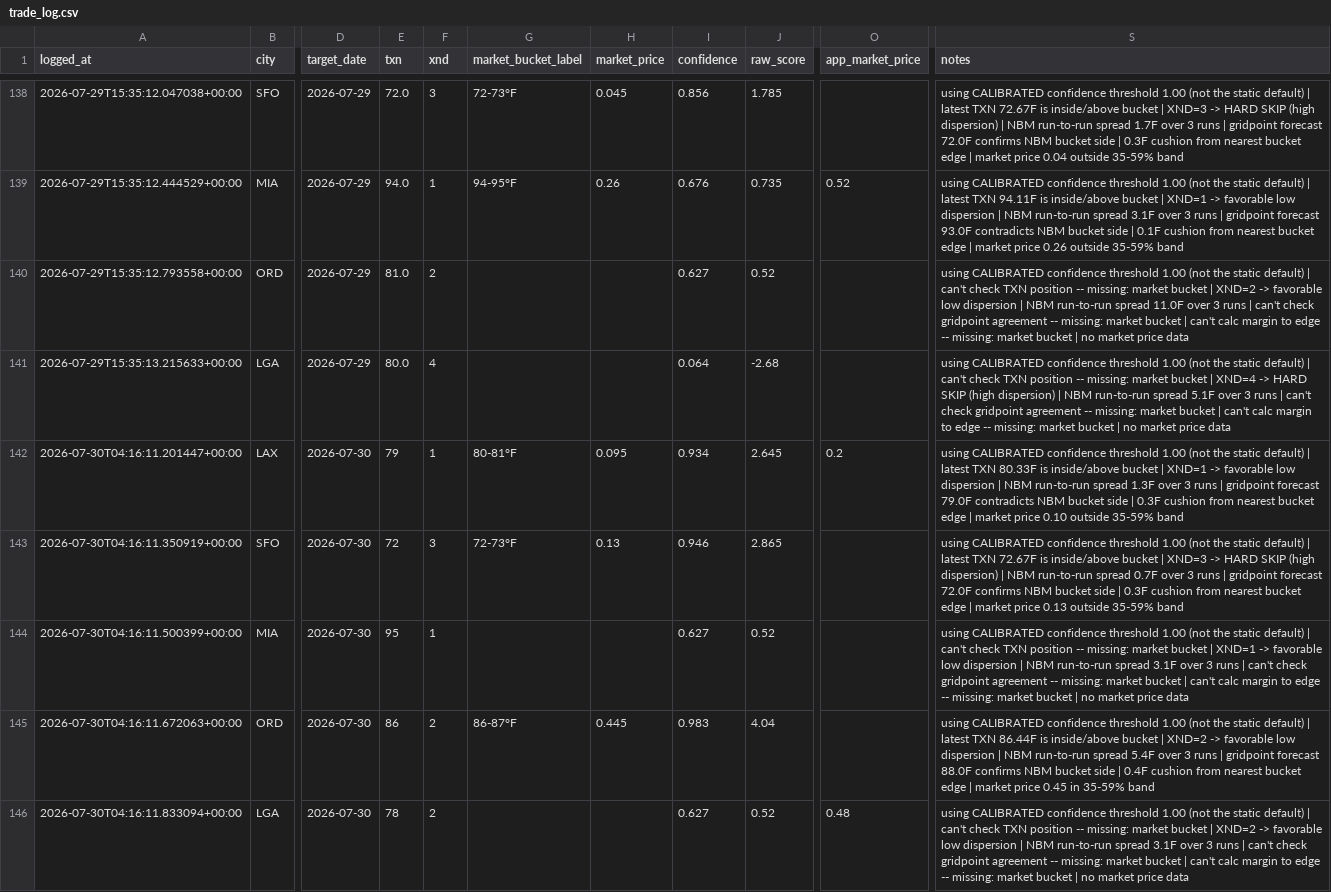
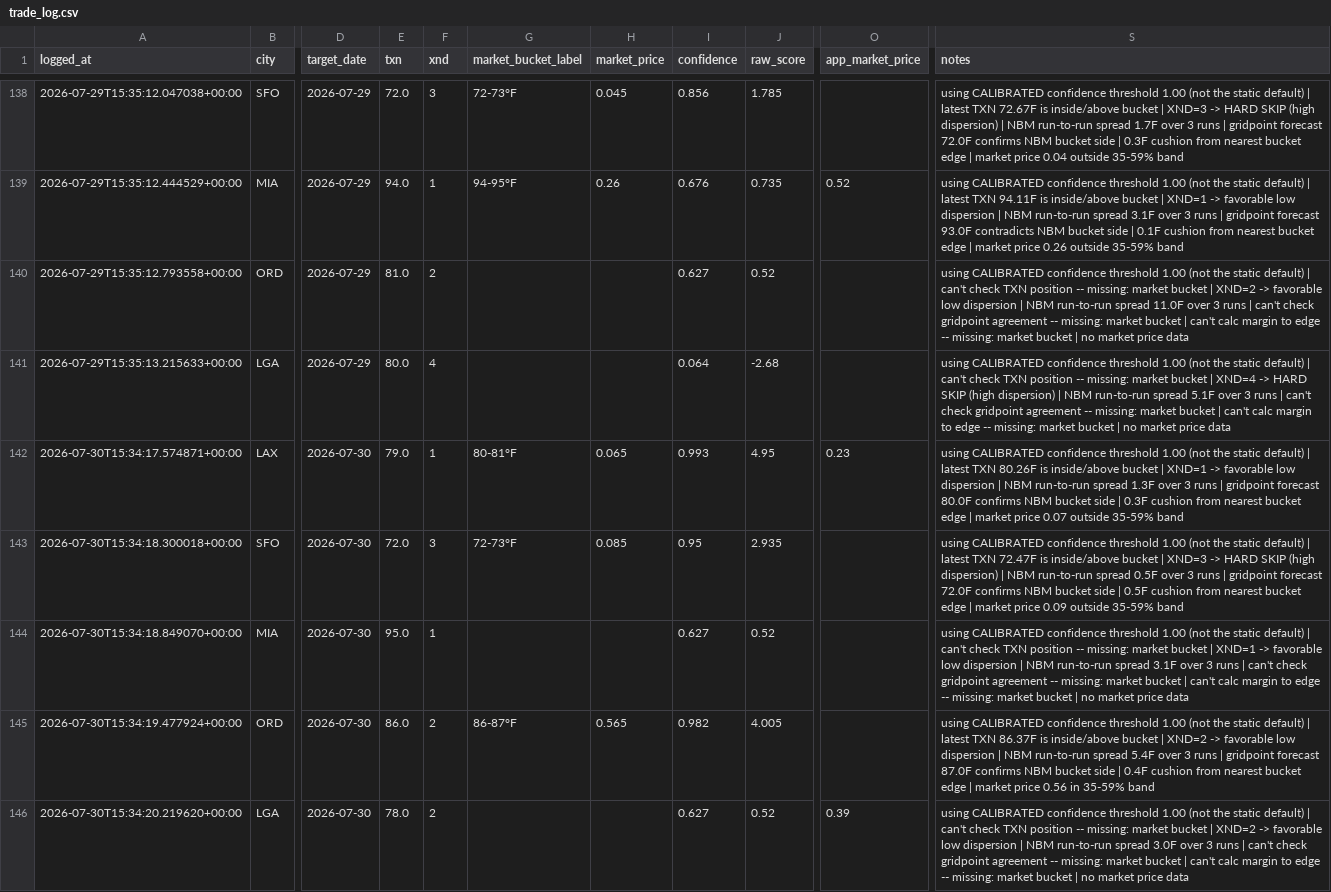
Before and after one commit to sso233x/weather-bot, a CSV file: trade_log.csv, drawn as a sheet; only a part is shown, gaps mark what is left out; the diff names each change by its address in the sheet, - before the commit and + after, or states it on an @@ line.

```diff
--- a/trade_log.csv
+++ b/trade_log.csv
-A142 (logged_at): 2026-07-30T04:16:11.201447+00:00
+A142 (logged_at): 2026-07-30T15:34:17.574871+00:00
-E142 (txn): 79
+E142 (txn): 79.0
-H142 (market_price): 0.095
+H142 (market_price): 0.065
-I142 (confidence): 0.934
+I142 (confidence): 0.993
-J142 (raw_score): 2.645
+J142 (raw_score): 4.95
-O142 (app_market_price): 0.2
+O142 (app_market_price): 0.23
-S142 (notes): …latest TXN 80.33F is inside/above bucket | XND=1 -> favorable low dispersion | NBM run-to-run spread 1.3F over 3 runs | gridpoint forecast 79.0F contradicts NBM bucket side | 0.3F cushion from nearest bucket edge | market price 0.10 outside 35-59%…
+S142 (notes): …latest TXN 80.26F is inside/above bucket | XND=1 -> favorable low dispersion | NBM run-to-run spread 1.3F over 3 runs | gridpoint forecast 80.0F confirms NBM bucket side | 0.3F cushion from nearest bucket edge | market price 0.07 outside 35-59%…
-A143 (logged_at): 2026-07-30T04:16:11.350919+00:00
+A143 (logged_at): 2026-07-30T15:34:18.300018+00:00
-E143 (txn): 72
+E143 (txn): 72.0
-H143 (market_price): 0.13
+H143 (market_price): 0.085
-I143 (confidence): 0.946
+I143 (confidence): 0.95
-J143 (raw_score): 2.865
+J143 (raw_score): 2.935
-S143 (notes): …latest TXN 72.67F is inside/above bucket | XND=3 -> HARD SKIP (high dispersion) | NBM run-to-run spread 0.7F over 3 runs | gridpoint forecast 72.0F confirms NBM bucket side | 0.3F cushion from nearest bucket edge | market price 0.13 outside 35-59%…
+S143 (notes): …latest TXN 72.47F is inside/above bucket | XND=3 -> HARD SKIP (high dispersion) | NBM run-to-run spread 0.5F over 3 runs | gridpoint forecast 72.0F confirms NBM bucket side | 0.5F cushion from nearest bucket edge | market price 0.09 outside 35-59%…
-A144 (logged_at): 2026-07-30T04:16:11.500399+00:00
+A144 (logged_at): 2026-07-30T15:34:18.849070+00:00
-E144 (txn): 95
+E144 (txn): 95.0
-A145 (logged_at): 2026-07-30T04:16:11.672063+00:00
+A145 (logged_at): 2026-07-30T15:34:19.477924+00:00
-E145 (txn): 86
+E145 (txn): 86.0
-H145 (market_price): 0.445
+H145 (market_price): 0.565
-I145 (confidence): 0.983
+I145 (confidence): 0.982
-J145 (raw_score): 4.04
+J145 (raw_score): 4.005
-S145 (notes): …latest TXN 86.44F is inside/above bucket | XND=2 -> favorable low dispersion | NBM run-to-run spread 5.4F over 3 runs | gridpoint forecast 88.0F confirms NBM bucket side | 0.4F cushion from nearest bucket edge | market price 0.45 in 35-59%…
+S145 (notes): …latest TXN 86.37F is inside/above bucket | XND=2 -> favorable low dispersion | NBM run-to-run spread 5.4F over 3 runs | gridpoint forecast 87.0F confirms NBM bucket side | 0.4F cushion from nearest bucket edge | market price 0.56 in 35-59%…
-A146 (logged_at): 2026-07-30T04:16:11.833094+00:00
+A146 (logged_at): 2026-07-30T15:34:20.219620+00:00
-E146 (txn): 78
+E146 (txn): 78.0
-O146 (app_market_price): 0.48
+O146 (app_market_price): 0.39
-S146 (notes): …run-to-run spread 3.1F over 3…
+S146 (notes): …run-to-run spread 3.0F over 3…
```
